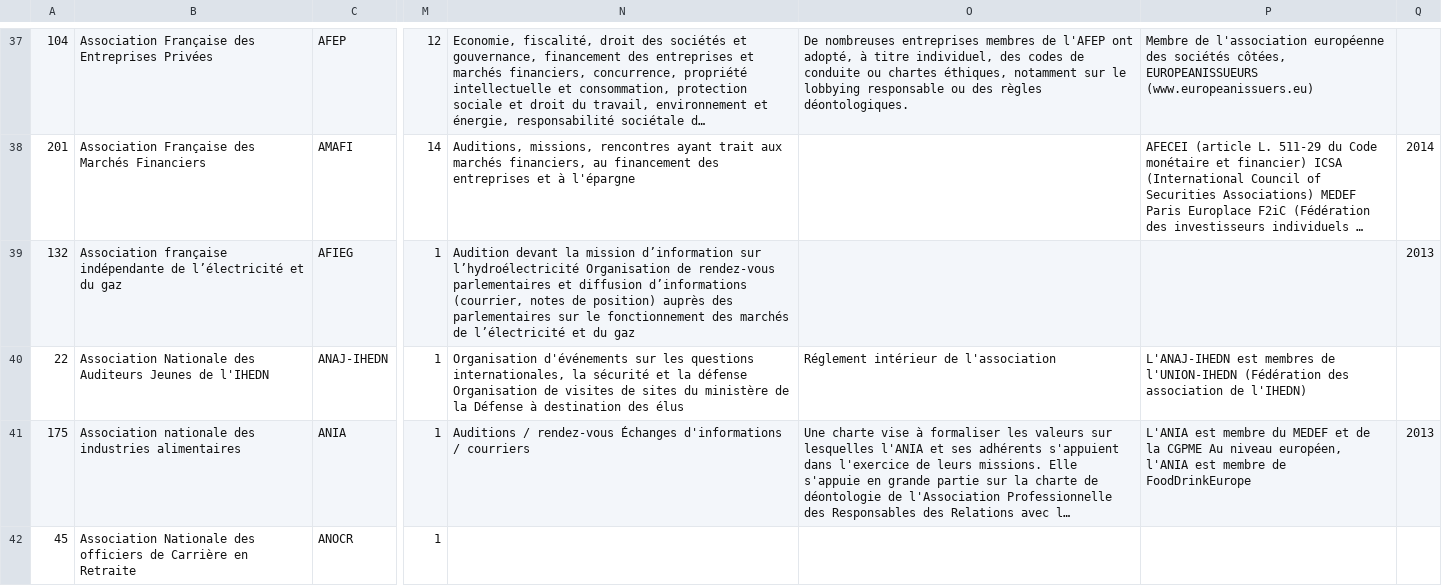
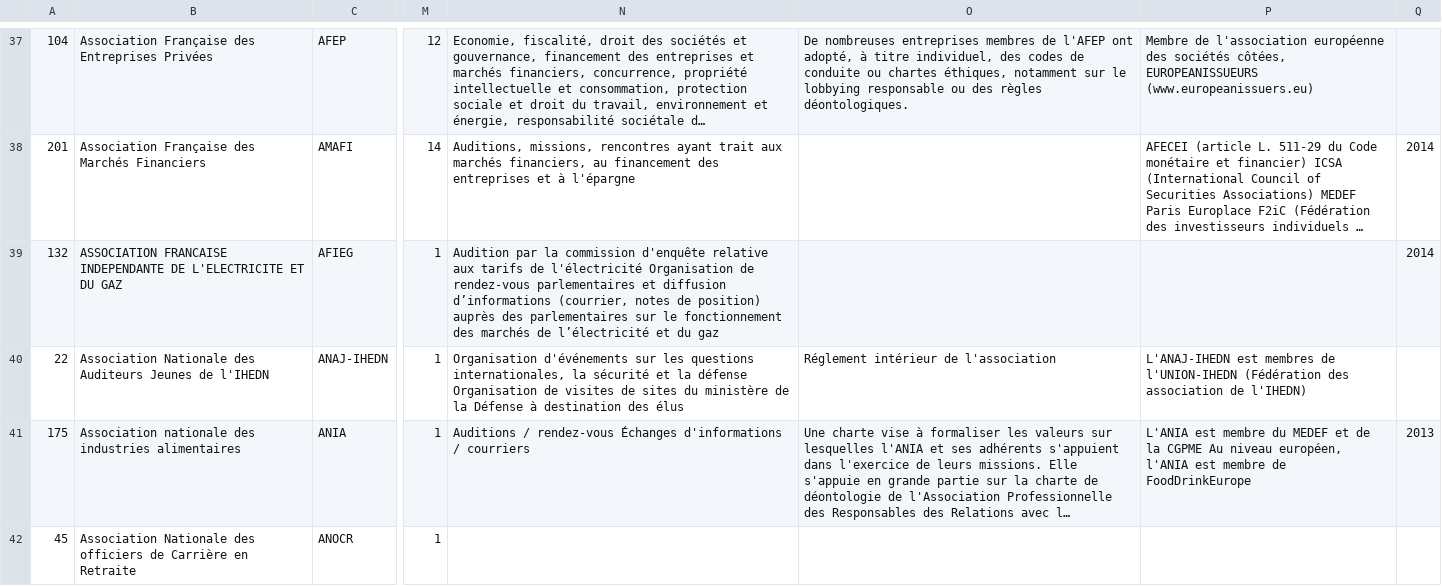
Before and after one commit to regardscitoyens/registres-lobbying, a CSV file: data/registre-lobbying-AN-v2.csv, drawn as a sheet; only a part is shown, gaps mark what is left out; long unchanged cells end in …; the diff covers the shown part only; the diff names each change by its address in the sheet, - before the commit and + after, or states it on an @@ line.

```diff
--- a/data/registre-lobbying-AN-v2.csv
+++ b/data/registre-lobbying-AN-v2.csv
-B39: Association française indépendante de l’électricité et du gaz
+B39: ASSOCIATION FRANCAISE INDEPENDANTE DE L'ELECTRICITE ET DU GAZ
-N39: Audition devant la mission d’information sur l’hydroélectricité Organisation de…
+N39: Audition par la commission d'enquête relative aux tarifs de l'électricité Organisation de…
-Q39: 2013
+Q39: 2014
```
Also changed, not shown: 3 added rows and 16 edited cells elsewhere in this file, 3 other files.
